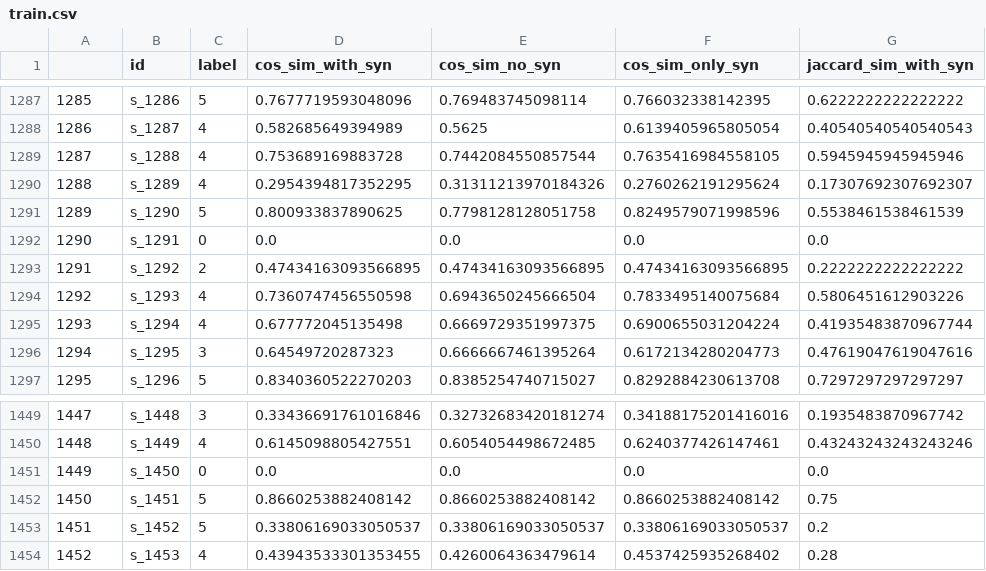
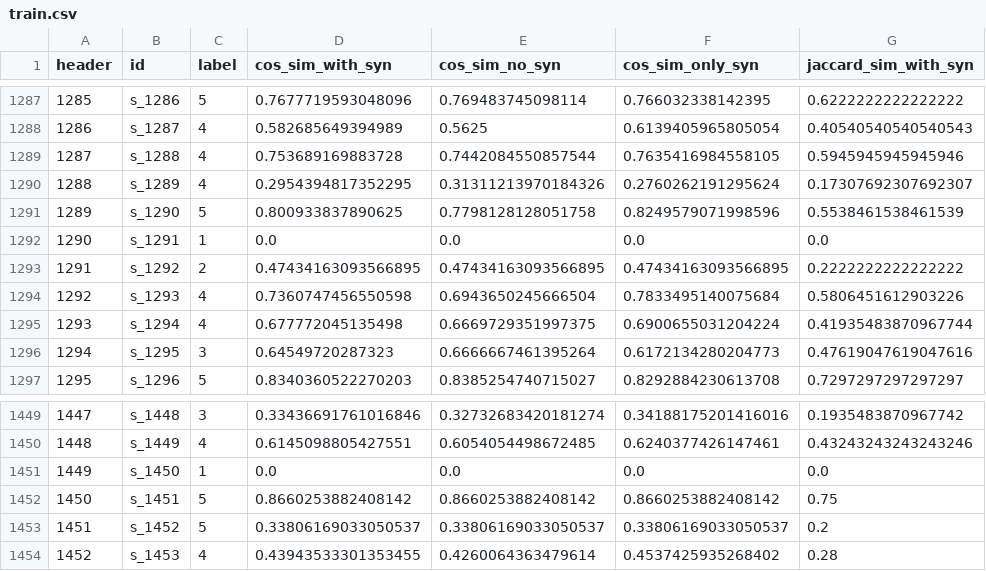
Before and after one commit to sankalpbhandari/SemanticTextualSimilarity, a CSV file: train.csv, drawn as a sheet; only a part is shown, gaps mark what is left out; the diff covers the shown part only; the diff names each change by its address in the sheet, - before the commit and + after, or states it on an @@ line.

```diff
--- a/train.csv
+++ b/train.csv
-A1: (empty)
+A1: header
-C1292 (label): 0
+C1292 (label): 1
-C1451 (label): 0
+C1451 (label): 1
```
Also changed, not shown: 5 edited cells elsewhere in this file, 4 other files.
